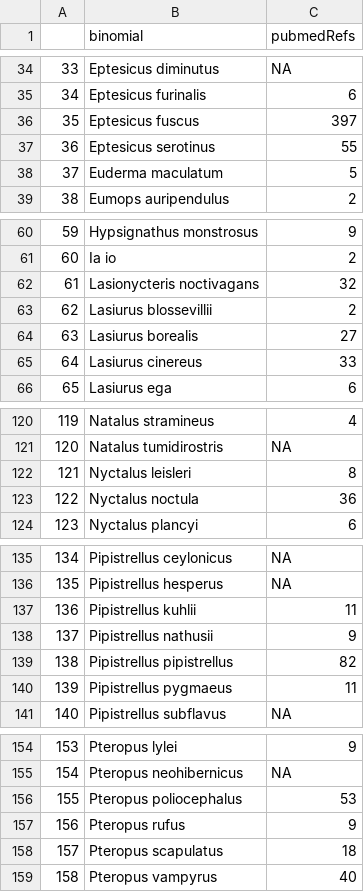
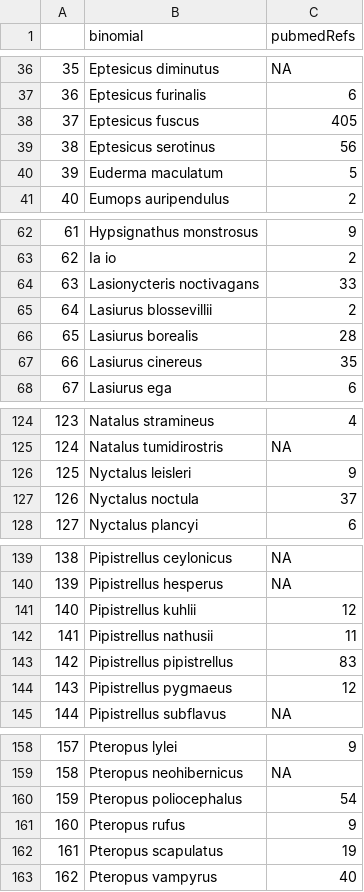
Before and after one commit to timcdlucas/PhDThesis, a CSV file: data/Chapter3/pubmedRefs.csv, drawn as a sheet; only a part is shown, gaps mark what is left out; addresses are those after the commit; the diff covers the shown part only; the diff names each change by its address in the sheet, - before the commit and + after, or states it on an @@ line.

```diff
--- a/data/Chapter3/pubmedRefs.csv
+++ b/data/Chapter3/pubmedRefs.csv
@@ column A renumbered from row 17 down @@
-C38 (pubmedRefs): 397
+C38 (pubmedRefs): 405
-C39 (pubmedRefs): 55
+C39 (pubmedRefs): 56
-C64 (pubmedRefs): 32
+C64 (pubmedRefs): 33
-C66 (pubmedRefs): 27
+C66 (pubmedRefs): 28
-C67 (pubmedRefs): 33
+C67 (pubmedRefs): 35
-C126 (pubmedRefs): 8
+C126 (pubmedRefs): 9
-C127 (pubmedRefs): 36
+C127 (pubmedRefs): 37
-C141 (pubmedRefs): 11
+C141 (pubmedRefs): 12
-C142 (pubmedRefs): 9
+C142 (pubmedRefs): 11
-C143 (pubmedRefs): 82
+C143 (pubmedRefs): 83
-C144 (pubmedRefs): 11
+C144 (pubmedRefs): 12
-C160 (pubmedRefs): 53
+C160 (pubmedRefs): 54
-C162 (pubmedRefs): 18
+C162 (pubmedRefs): 19
```
Also changed, not shown: 5 added rows and 18 edited cells elsewhere in this file, data/Chapter3/nSpecies.csv, data/Chapter3/scholarRefs.csv, 32 other files.
